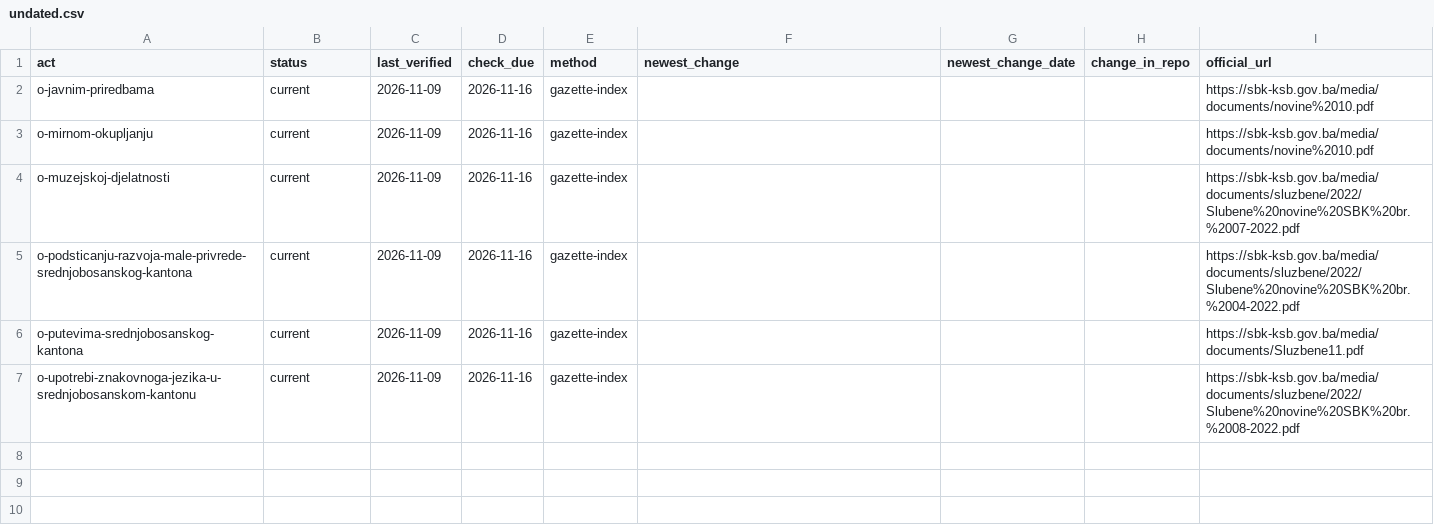
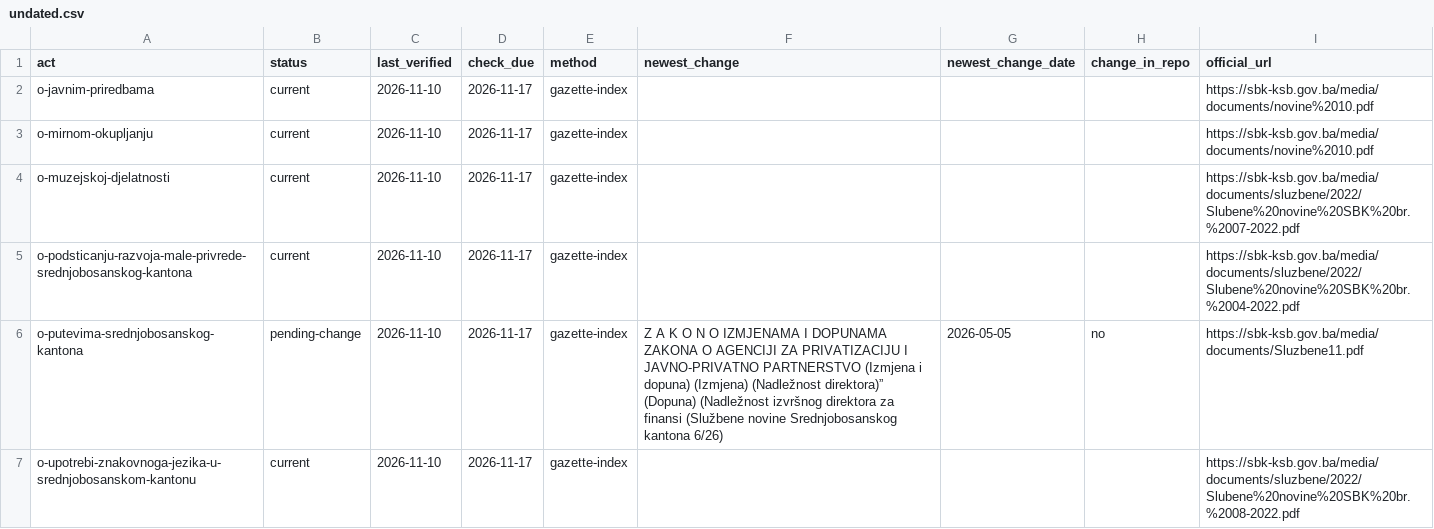
Before and after one commit to lexifina/bosnia-central-bosnia-canton-law, a CSV file: data/freshness/zakon/undated.csv, drawn as a sheet.

Commit message:
Freshness: checked against the official source on 2026-11-10
Checked against the official sources: 2026-11-10; 100% of acts verified in the last 7 days, 100% in the last 30 ([data/freshness.json](data/freshness.json)).

```diff
--- a/data/freshness/zakon/undated.csv
+++ b/data/freshness/zakon/undated.csv
@@ -1,7 +1,7 @@
 act,status,last_verified,check_due,method,newest_change,newest_change_date,change_in_repo,official_url
-o-javnim-priredbama,current,2026-11-09,2026-11-16,gazette-index,,,,https://sbk-ksb.gov.ba/media/documents/novine%2010.pdf
-o-mirnom-okupljanju,current,2026-11-09,2026-11-16,gazette-index,,,,https://sbk-ksb.gov.ba/media/documents/novine%2010.pdf
-o-muzejskoj-djelatnosti,current,2026-11-09,2026-11-16,gazette-index,,,,https://sbk-ksb.gov.ba/media/documents/sluzbene/2022/Slubene%20novine%20SBK%20br.%2007-2022.pdf
-o-podsticanju-razvoja-male-privrede-srednjobosanskog-kantona,current,2026-11-09,2026-11-16,gazette-index,,,,https://sbk-ksb.gov.ba/media/documents/sluzbene/2022/Slubene%20novine%20SBK%20br.%2004-2022.pdf
-o-putevima-srednjobosanskog-kantona,current,2026-11-09,2026-11-16,gazette-index,,,,https://sbk-ksb.gov.ba/media/documents/Sluzbene11.pdf
-o-upotrebi-znakovnoga-jezika-u-srednjobosanskom-kantonu,current,2026-11-09,2026-11-16,gazette-index,,,,https://sbk-ksb.gov.ba/media/documents/sluzbene/2022/Slubene%20novine%20SBK%20br.%2008-2022.pdf
+o-javnim-priredbama,current,2026-11-10,2026-11-17,gazette-index,,,,https://sbk-ksb.gov.ba/media/documents/novine%2010.pdf
+o-mirnom-okupljanju,current,2026-11-10,2026-11-17,gazette-index,,,,https://sbk-ksb.gov.ba/media/documents/novine%2010.pdf
+o-muzejskoj-djelatnosti,current,2026-11-10,2026-11-17,gazette-index,,,,https://sbk-ksb.gov.ba/media/documents/sluzbene/2022/Slubene%20novine%20SBK%20br.%2007-2022.pdf
+o-podsticanju-razvoja-male-privrede-srednjobosanskog-kantona,current,2026-11-10,2026-11-17,gazette-index,,,,https://sbk-ksb.gov.ba/media/documents/sluzbene/2022/Slubene%20novine%20SBK%20br.%2004-2022.pdf
+o-putevima-srednjobosanskog-kantona,pending-change,2026-11-10,2026-11-17,gazette-index,Z A K O N O IZMJENAMA I DOPUNAMA ZAKONA O AGENCIJI ZA PRIVATIZACIJU I JAVNO-PRIVATNO PARTNERSTVO (Izmjena i dopuna) (Izmjena) (Nadležnost direktora)” (Dopuna) (Nadležnost izvršnog direktora za finansi (Službene novine Srednjobosanskog kantona 6/26),2026-05-05,no,https://sbk-ksb.gov.ba/media/documents/Sluzbene11.pdf
+o-upotrebi-znakovnoga-jezika-u-srednjobosanskom-kantonu,current,2026-11-10,2026-11-17,gazette-index,,,,https://sbk-ksb.gov.ba/media/documents/sluzbene/2022/Slubene%20novine%20SBK%20br.%2008-2022.pdf
```
Also changed, not shown: data/freshness/zakon/2018.csv, data/freshness/zakon/2021.csv, 8 other files.
